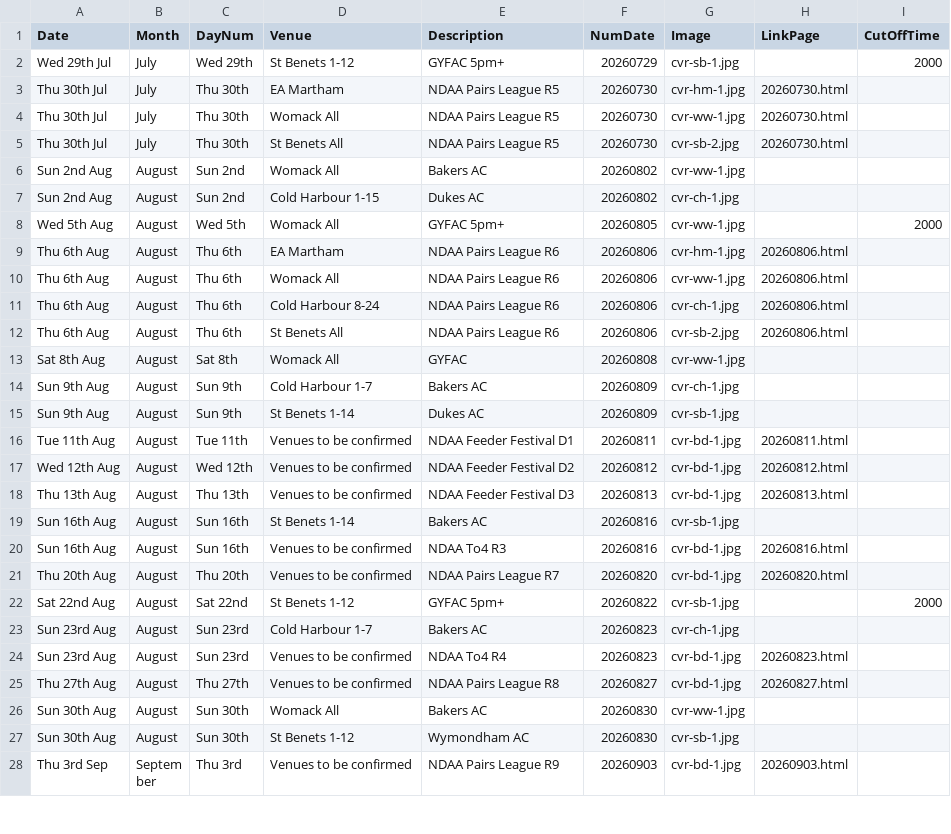
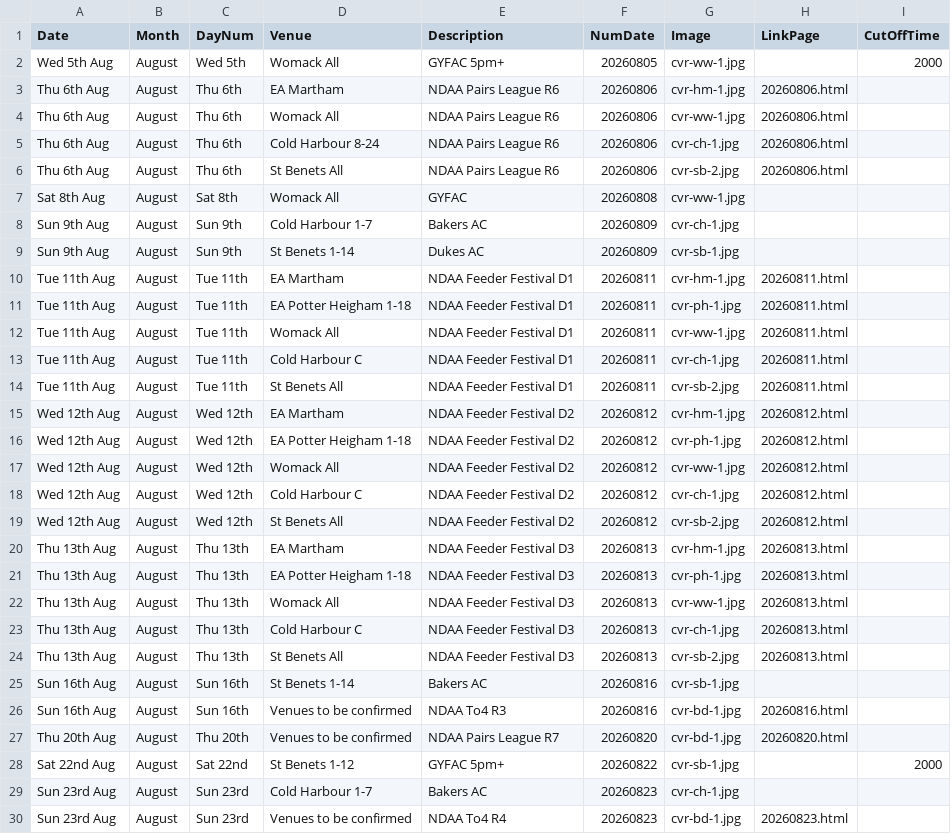
Before and after one commit to ndaa-developer/ndaa-release-two, a CSV file: _data/bookings.csv, drawn as a sheet; only a part is shown; the shorter side is filled out with more unchanged rows.

```diff
--- a/_data/bookings.csv
+++ b/_data/bookings.csv
@@ -1,8 +1,2 @@
 Date,Month,DayNum,Venue,Description,NumDate,Image,LinkPage,CutOffTime
-Wed 29th Jul,July,Wed 29th,St Benets 1-12,GYFAC 5pm+,20260729,cvr-sb-1.jpg,,2000
-Thu 30th Jul,July,Thu 30th,EA Martham,NDAA Pairs League R5,20260730,cvr-hm-1.jpg,20260730.html,
-Thu 30th Jul,July,Thu 30th,Womack All,NDAA Pairs League R5,20260730,cvr-ww-1.jpg,20260730.html,
-Thu 30th Jul,July,Thu 30th,St Benets All,NDAA Pairs League R5,20260730,cvr-sb-2.jpg,20260730.html,
-Sun 2nd Aug,August,Sun 2nd,Womack All,Bakers AC,20260802,cvr-ww-1.jpg,,
-Sun 2nd Aug,August,Sun 2nd,Cold Harbour 1-15,Dukes AC,20260802,cvr-ch-1.jpg,,
 Wed 5th Aug,August,Wed 5th,Womack All,GYFAC 5pm+,20260805,cvr-ww-1.jpg,,2000
@@ -15,5 +9,17 @@ Sun 9th Aug,August,Sun 9th,Cold Harbour 1-7,Bakers AC,20260809,cvr-ch-1.jpg,,
 Sun 9th Aug,August,Sun 9th,St Benets 1-14,Dukes AC,20260809,cvr-sb-1.jpg,,
-Tue 11th Aug,August,Tue 11th,Venues to be confirmed,NDAA Feeder Festival D1,20260811,cvr-bd-1.jpg,20260811.html,
-Wed 12th Aug,August,Wed 12th,Venues to be confirmed,NDAA Feeder Festival D2,20260812,cvr-bd-1.jpg,20260812.html,
-Thu 13th Aug,August,Thu 13th,Venues to be confirmed,NDAA Feeder Festival D3,20260813,cvr-bd-1.jpg,20260813.html,
+Tue 11th Aug,August,Tue 11th,EA Martham,NDAA Feeder Festival D1,20260811,cvr-hm-1.jpg,20260811.html,
+Tue 11th Aug,August,Tue 11th,EA Potter Heigham 1-18,NDAA Feeder Festival D1,20260811,cvr-ph-1.jpg,20260811.html,
+Tue 11th Aug,August,Tue 11th,Womack All,NDAA Feeder Festival D1,20260811,cvr-ww-1.jpg,20260811.html,
+Tue 11th Aug,August,Tue 11th,Cold Harbour C,NDAA Feeder Festival D1,20260811,cvr-ch-1.jpg,20260811.html,
+Tue 11th Aug,August,Tue 11th,St Benets All,NDAA Feeder Festival D1,20260811,cvr-sb-2.jpg,20260811.html,
+Wed 12th Aug,August,Wed 12th,EA Martham,NDAA Feeder Festival D2,20260812,cvr-hm-1.jpg,20260812.html,
+Wed 12th Aug,August,Wed 12th,EA Potter Heigham 1-18,NDAA Feeder Festival D2,20260812,cvr-ph-1.jpg,20260812.html,
+Wed 12th Aug,August,Wed 12th,Womack All,NDAA Feeder Festival D2,20260812,cvr-ww-1.jpg,20260812.html,
+Wed 12th Aug,August,Wed 12th,Cold Harbour C,NDAA Feeder Festival D2,20260812,cvr-ch-1.jpg,20260812.html,
+Wed 12th Aug,August,Wed 12th,St Benets All,NDAA Feeder Festival D2,20260812,cvr-sb-2.jpg,20260812.html,
+Thu 13th Aug,August,Thu 13th,EA Martham,NDAA Feeder Festival D3,20260813,cvr-hm-1.jpg,20260813.html,
+Thu 13th Aug,August,Thu 13th,EA Potter Heigham 1-18,NDAA Feeder Festival D3,20260813,cvr-ph-1.jpg,20260813.html,
+Thu 13th Aug,August,Thu 13th,Womack All,NDAA Feeder Festival D3,20260813,cvr-ww-1.jpg,20260813.html,
+Thu 13th Aug,August,Thu 13th,Cold Harbour C,NDAA Feeder Festival D3,20260813,cvr-ch-1.jpg,20260813.html,
+Thu 13th Aug,August,Thu 13th,St Benets All,NDAA Feeder Festival D3,20260813,cvr-sb-2.jpg,20260813.html,
 Sun 16th Aug,August,Sun 16th,St Benets 1-14,Bakers AC,20260816,cvr-sb-1.jpg,,
```
Also changed, not shown: _data/matches.csv, _data/pairs-r5.csv, 1 other file.
